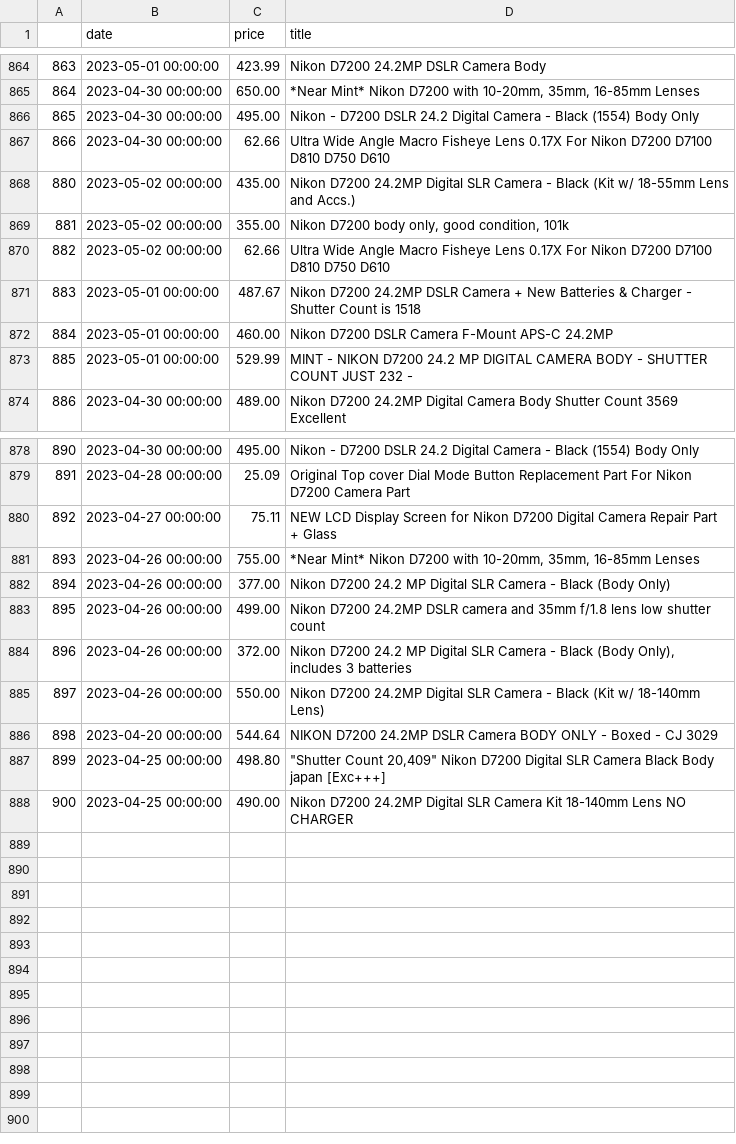
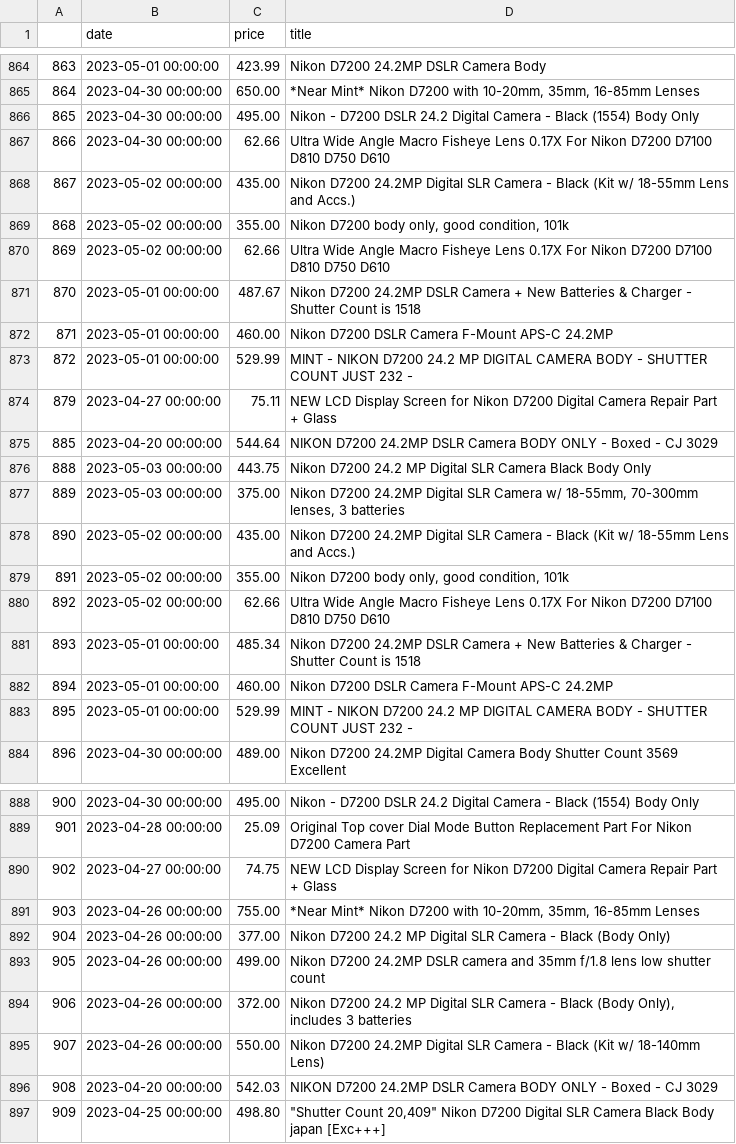
Before and after one commit to kobesar/ebaytracker, a CSV file: data/d7200.csv, drawn as a sheet; only a part is shown, gaps mark what is left out; removed rows and columns are numbered as before the commit, all else as after; the diff names each change by its address in the sheet, - before the commit and + after, or states it on an @@ line.

```diff
--- a/data/d7200.csv
+++ b/data/d7200.csv
@@ column A renumbered between rows 868 and 897 @@
+row 874: 879 | 2023-04-27 00:00:00 | 75.11 | NEW LCD Display Screen for Nikon D7200 Digital Camera Repair Part + Glass
+row 875: 885 | 2023-04-20 00:00:00 | 544.64 | NIKON D7200 24.2MP DSLR Camera BODY ONLY - Boxed - CJ 3029
+row 876: 888 | 2023-05-03 00:00:00 | 443.75 | Nikon D7200 24.2 MP Digital SLR Camera Black Body Only
+row 877: 889 | 2023-05-03 00:00:00 | 375.00 | Nikon D7200 24.2MP Digital SLR Camera w/ 18-55mm, 70-300mm lenses, 3 batteries
+row 878: 890 | 2023-05-02 00:00:00 | 435.00 | Nikon D7200 24.2MP Digital SLR Camera - Black (Kit w/ 18-55mm Lens and Accs.)
+row 879: 891 | 2023-05-02 00:00:00 | 355.00 | Nikon D7200 body only, good condition, 101k
+row 880: 892 | 2023-05-02 00:00:00 | 62.66 | Ultra Wide Angle Macro Fisheye Lens 0.17X For Nikon D7200 D7100 D810 D750 D610
+row 881: 893 | 2023-05-01 00:00:00 | 485.34 | Nikon D7200 24.2MP DSLR Camera + New Batteries & Charger - Shutter Count is 1518
+row 882: 894 | 2023-05-01 00:00:00 | 460.00 | Nikon D7200 DSLR Camera F-Mount APS-C 24.2MP
+row 883: 895 | 2023-05-01 00:00:00 | 529.99 | MINT - NIKON D7200 24.2 MP DIGITAL CAMERA BODY - SHUTTER COUNT JUST 232 -
-C890 (price): 75.11
+C890 (price): 74.75
-C896 (price): 544.64
+C896 (price): 542.03
-row 888: 900 | 2023-04-25 00:00:00 | 490.00 | Nikon D7200 24.2MP Digital SLR Camera Kit 18-140mm Lens NO CHARGER
```
Also changed, not shown: data/full_data.csv, data/nikkor1024.csv, 1 other file.
